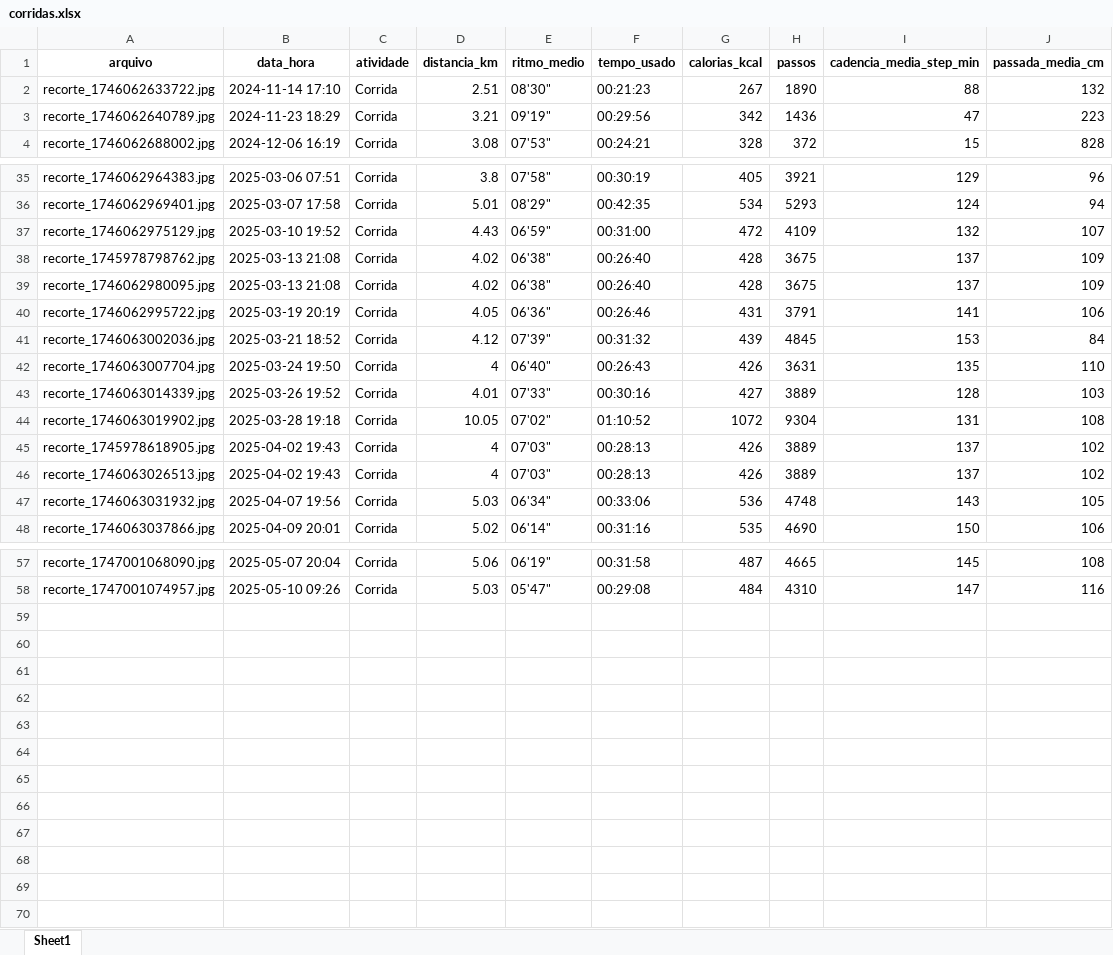
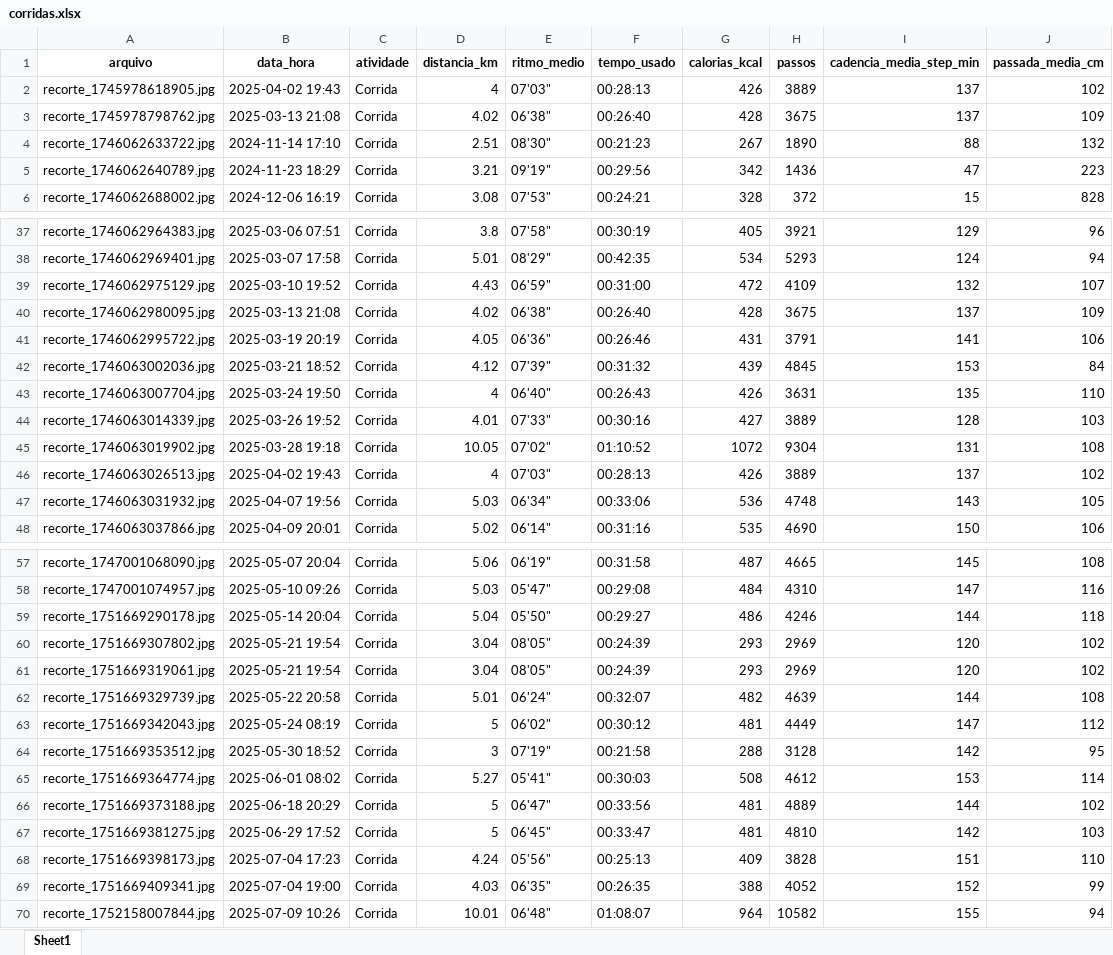
Before and after one commit to VitorFalavinha/RUNNING_RPA, an Excel workbook: corridas.xlsx, sheet Sheet1, drawn as a sheet; only a part is shown, gaps mark what is left out; values as stored, in another font and other column widths than the file's, no borders; the diff names each change by its address in the sheet, - before the commit and + after, or states it on an @@ line.

Commit message:
Adding new reports; Power BI enhacement
Adição de novos relatórios de corrida e aperfeiçoamento da exibição visual do Power BI.

```diff
--- a/corridas.xlsx (sheet Sheet1)
+++ b/corridas.xlsx (sheet Sheet1)
@@ row 45 moved to row 2: recorte_1745978618905.jpg @@
@@ row 38 moved to row 3: recorte_1745978798762.jpg @@
+row 59: recorte_1751669290178.jpg | 2025-05-14 20:04 | Corrida | 5.04 | 05'50" | 00:29:27 | 486 | 4246 | 144 | 118
+row 60: recorte_1751669307802.jpg | 2025-05-21 19:54 | Corrida | 3.04 | 08'05" | 00:24:39 | 293 | 2969 | 120 | 102
+row 61: recorte_1751669319061.jpg | 2025-05-21 19:54 | Corrida | 3.04 | 08'05" | 00:24:39 | 293 | 2969 | 120 | 102
+row 62: recorte_1751669329739.jpg | 2025-05-22 20:58 | Corrida | 5.01 | 06'24" | 00:32:07 | 482 | 4639 | 144 | 108
+row 63: recorte_1751669342043.jpg | 2025-05-24 08:19 | Corrida | 5 | 06'02" | 00:30:12 | 481 | 4449 | 147 | 112
+row 64: recorte_1751669353512.jpg | 2025-05-30 18:52 | Corrida | 3 | 07'19" | 00:21:58 | 288 | 3128 | 142 | 95
+row 65: recorte_1751669364774.jpg | 2025-06-01 08:02 | Corrida | 5.27 | 05'41" | 00:30:03 | 508 | 4612 | 153 | 114
+row 66: recorte_1751669373188.jpg | 2025-06-18 20:29 | Corrida | 5 | 06'47" | 00:33:56 | 481 | 4889 | 144 | 102
+row 67: recorte_1751669381275.jpg | 2025-06-29 17:52 | Corrida | 5 | 06'45" | 00:33:47 | 481 | 4810 | 142 | 103
+row 68: recorte_1751669398173.jpg | 2025-07-04 17:23 | Corrida | 4.24 | 05'56" | 00:25:13 | 409 | 3828 | 151 | 110
+row 69: recorte_1751669409341.jpg | 2025-07-04 19:00 | Corrida | 4.03 | 06'35" | 00:26:35 | 388 | 4052 | 152 | 99
+row 70: recorte_1752158007844.jpg | 2025-07-09 10:26 | Corrida | 10.01 | 06'48" | 01:08:07 | 964 | 10582 | 155 | 94
```
Also changed, not shown: 42 other files.
